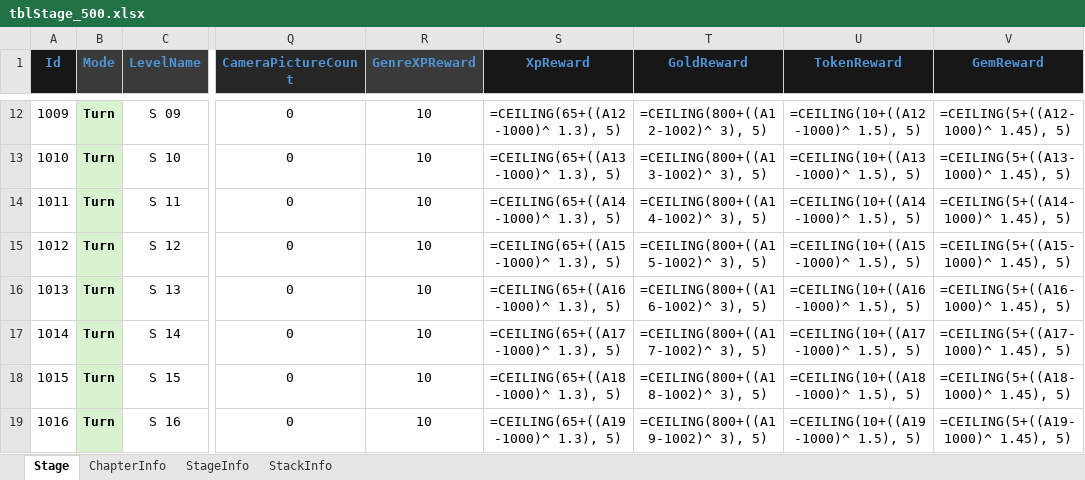
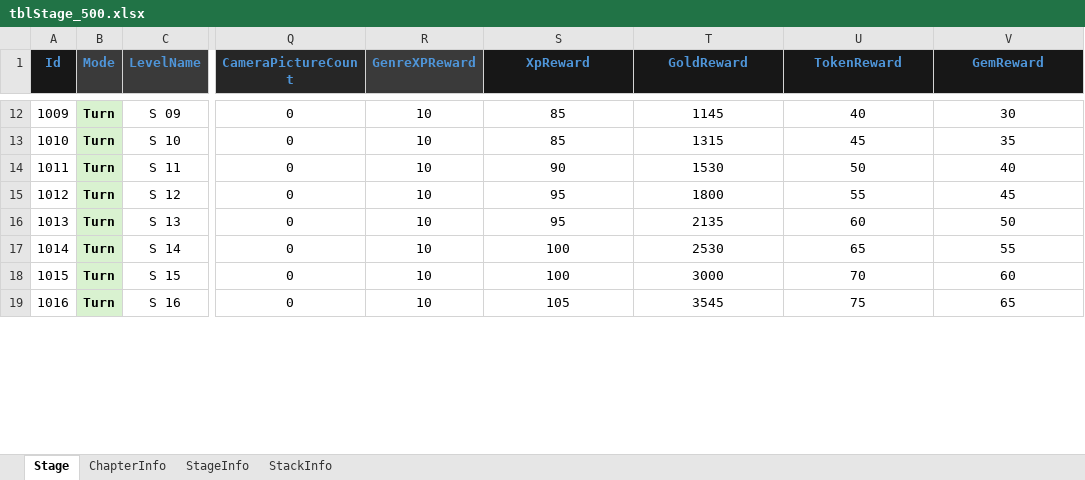
Before and after one commit to Ahyeong0202/My-Little-Bookstore_Puzzle-Creator_Final, an Excel workbook: data/tblStage_500.xlsx, sheet Stage, drawn as a sheet; only a part is shown, gaps mark what is left out; values as stored, in another font and other column widths than the file's, no borders; formulas without a stored value are shown as written; conditional formats not drawn; the diff covers the shown part only; the diff names each change by its address in the sheet, - before the commit and + after, or states it on an @@ line.

```diff
--- a/data/tblStage_500.xlsx (sheet Stage)
+++ b/data/tblStage_500.xlsx (sheet Stage)
-S12 (XpReward): =CEILING(65+((A12-1000)^ 1.3), 5)
+S12 (XpReward): 85
-T12 (GoldReward): =CEILING(800+((A12-1002)^ 3), 5)
+T12 (GoldReward): 1145
-U12 (TokenReward): =CEILING(10+((A12-1000)^ 1.5), 5)
+U12 (TokenReward): 40
-V12 (GemReward): =CEILING(5+((A12-1000)^ 1.45), 5)
+V12 (GemReward): 30
-S13 (XpReward): =CEILING(65+((A13-1000)^ 1.3), 5)
+S13 (XpReward): 85
-T13 (GoldReward): =CEILING(800+((A13-1002)^ 3), 5)
+T13 (GoldReward): 1315
-U13 (TokenReward): =CEILING(10+((A13-1000)^ 1.5), 5)
+U13 (TokenReward): 45
-V13 (GemReward): =CEILING(5+((A13-1000)^ 1.45), 5)
+V13 (GemReward): 35
-S14 (XpReward): =CEILING(65+((A14-1000)^ 1.3), 5)
+S14 (XpReward): 90
-T14 (GoldReward): =CEILING(800+((A14-1002)^ 3), 5)
+T14 (GoldReward): 1530
-U14 (TokenReward): =CEILING(10+((A14-1000)^ 1.5), 5)
+U14 (TokenReward): 50
-V14 (GemReward): =CEILING(5+((A14-1000)^ 1.45), 5)
+V14 (GemReward): 40
-S15 (XpReward): =CEILING(65+((A15-1000)^ 1.3), 5)
+S15 (XpReward): 95
-T15 (GoldReward): =CEILING(800+((A15-1002)^ 3), 5)
+T15 (GoldReward): 1800
-U15 (TokenReward): =CEILING(10+((A15-1000)^ 1.5), 5)
+U15 (TokenReward): 55
-V15 (GemReward): =CEILING(5+((A15-1000)^ 1.45), 5)
+V15 (GemReward): 45
-S16 (XpReward): =CEILING(65+((A16-1000)^ 1.3), 5)
+S16 (XpReward): 95
-T16 (GoldReward): =CEILING(800+((A16-1002)^ 3), 5)
+T16 (GoldReward): 2135
-U16 (TokenReward): =CEILING(10+((A16-1000)^ 1.5), 5)
+U16 (TokenReward): 60
-V16 (GemReward): =CEILING(5+((A16-1000)^ 1.45), 5)
+V16 (GemReward): 50
-S17 (XpReward): =CEILING(65+((A17-1000)^ 1.3), 5)
+S17 (XpReward): 100
-T17 (GoldReward): =CEILING(800+((A17-1002)^ 3), 5)
+T17 (GoldReward): 2530
-U17 (TokenReward): =CEILING(10+((A17-1000)^ 1.5), 5)
+U17 (TokenReward): 65
-V17 (GemReward): =CEILING(5+((A17-1000)^ 1.45), 5)
+V17 (GemReward): 55
-S18 (XpReward): =CEILING(65+((A18-1000)^ 1.3), 5)
+S18 (XpReward): 100
-T18 (GoldReward): =CEILING(800+((A18-1002)^ 3), 5)
+T18 (GoldReward): 3000
-U18 (TokenReward): =CEILING(10+((A18-1000)^ 1.5), 5)
+U18 (TokenReward): 70
-V18 (GemReward): =CEILING(5+((A18-1000)^ 1.45), 5)
+V18 (GemReward): 60
-S19 (XpReward): =CEILING(65+((A19-1000)^ 1.3), 5)
+S19 (XpReward): 105
-T19 (GoldReward): =CEILING(800+((A19-1002)^ 3), 5)
+T19 (GoldReward): 3545
-U19 (TokenReward): =CEILING(10+((A19-1000)^ 1.5), 5)
+U19 (TokenReward): 75
-V19 (GemReward): =CEILING(5+((A19-1000)^ 1.45), 5)
+V19 (GemReward): 65
```
Also changed, not shown: 10 added rows, 11 removed rows and 105 edited cells elsewhere in this sheet, sheet StageInfo, sheet StackInfo.
